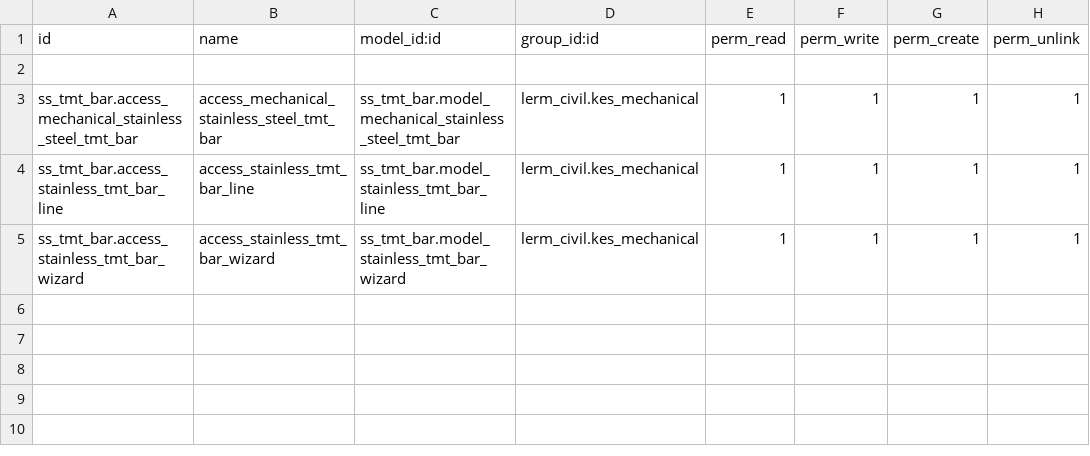
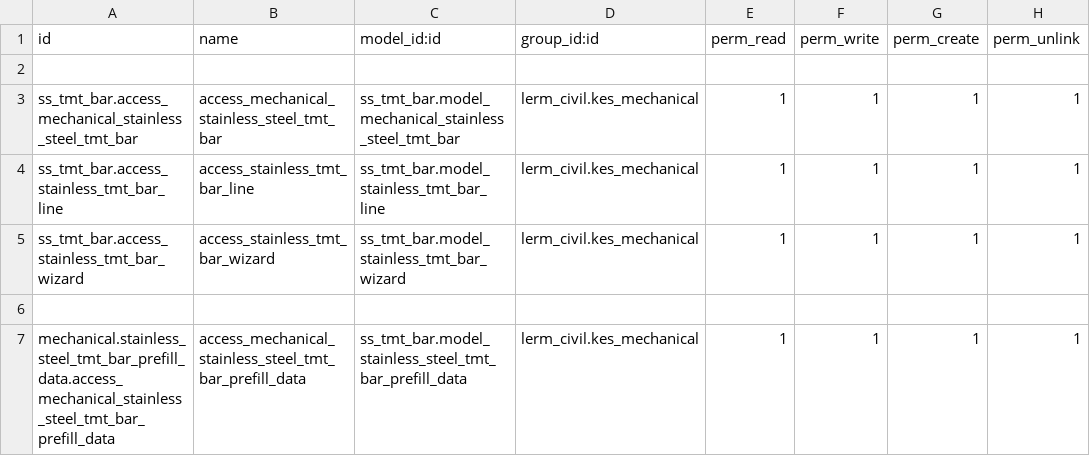
Before and after one commit to Usman-Shaikhnag/lerm_civil_products, a CSV file: ss_tmt_bar/security/ir.model.access.csv, drawn as a sheet; the diff names each change by its address in the sheet, - before the commit and + after, or states it on an @@ line.

```diff
--- a/ss_tmt_bar/security/ir.model.access.csv
+++ b/ss_tmt_bar/security/ir.model.access.csv
+row 6: (empty)
+row 7: mechanical.stainless_steel_tmt_bar_prefill_data.access_mechanical_stainless_steel_tmt_bar_prefill_data | access_mechanical_stainless_steel_tmt_bar_prefill_data | ss_tmt_bar.model_stainless_steel_tmt_bar_prefill_data | lerm_civil.kes_mechanical | 1 | 1 | 1 | 1
```
Also changed, not shown: 19 other files.
